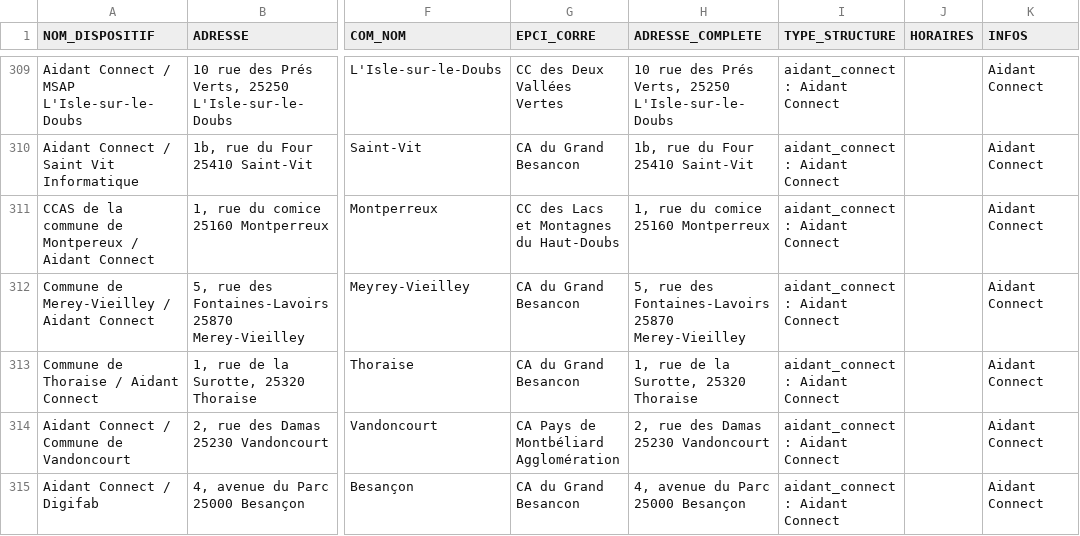
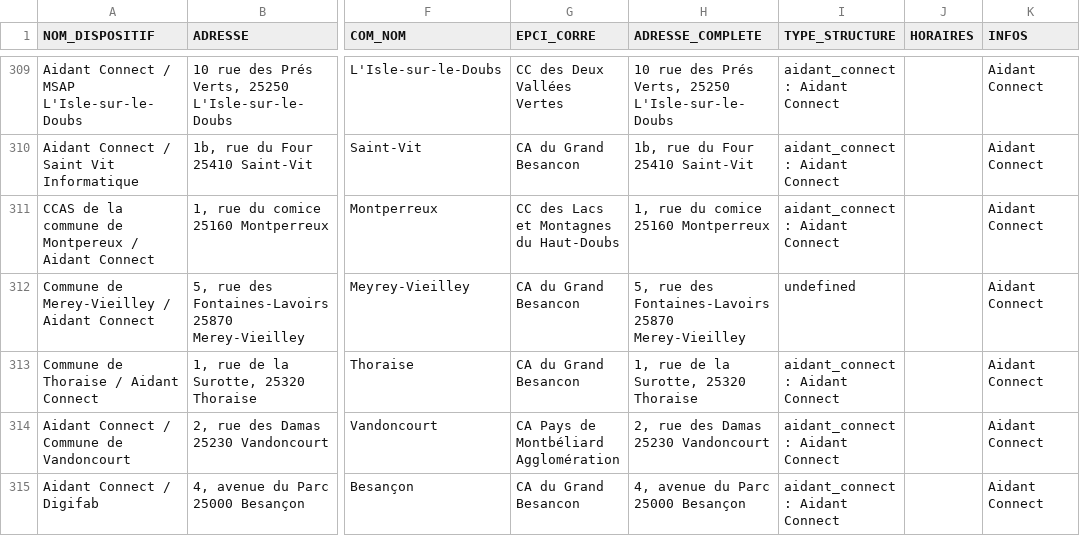
Before and after one commit to multi-coop/data-doubs-inclusion, a CSV file: csv/geocoding/geocoded.csv, drawn as a sheet; only a part is shown, gaps mark what is left out; the diff names each change by its address in the sheet, - before the commit and + after, or states it on an @@ line.

Commit message:
Commit on branch 'datami-2026-03-18-geocoded-csv-ede88e60-d703-4e9a-9851-26252cf99649' Date: 18/03/2026 Time: 13:45:47

```diff
--- a/csv/geocoding/geocoded.csv
+++ b/csv/geocoding/geocoded.csv
-I312 (TYPE_STRUCTURE): aidant_connect : Aidant Connect
+I312 (TYPE_STRUCTURE): undefined
```
